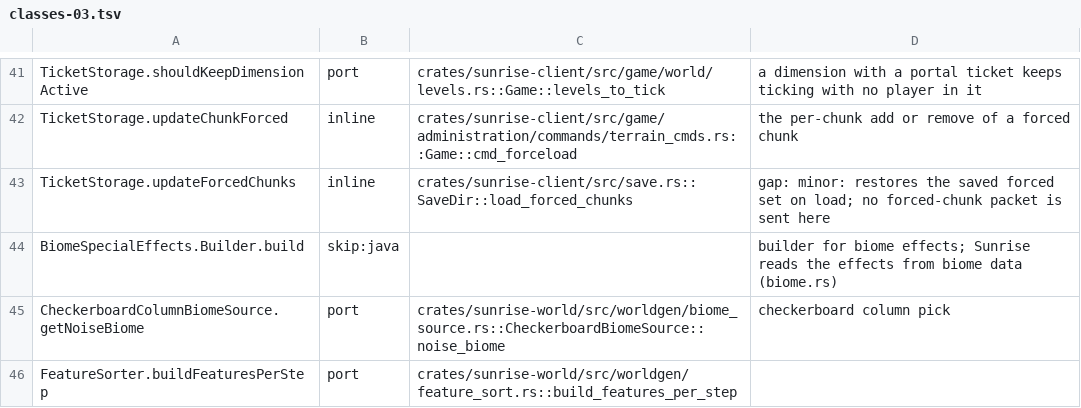
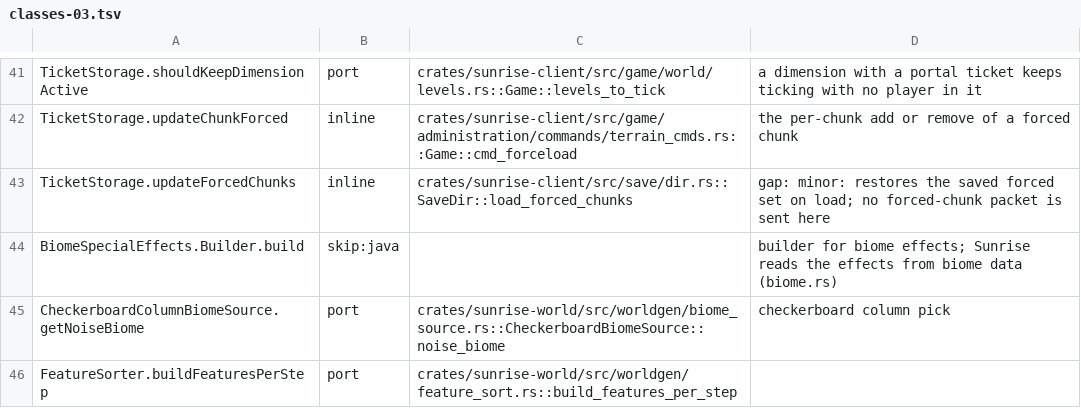
Before and after one commit to darkliro/sunrise, a TSV file: tools/port_map/classes-03.tsv, drawn as a sheet; only a part is shown, gaps mark what is left out.

```diff
--- a/tools/port_map/classes-03.tsv
+++ b/tools/port_map/classes-03.tsv
@@ -42,3 +42,3 @@ TicketStorage.shouldKeepDimensionActive	port	crates/sunrise-client/src/game/worl
 TicketStorage.updateChunkForced	inline	crates/sunrise-client/src/game/administration/commands/terrain_cmds.rs::Game::cmd_forceload	the per-chunk add or remove of a forced chunk
-TicketStorage.updateForcedChunks	inline	crates/sunrise-client/src/save.rs::SaveDir::load_forced_chunks	gap: minor: restores the saved forced set on load; no forced-chunk packet is sent here
+TicketStorage.updateForcedChunks	inline	crates/sunrise-client/src/save/dir.rs::SaveDir::load_forced_chunks	gap: minor: restores the saved forced set on load; no forced-chunk packet is sent here
 BiomeSpecialEffects.Builder.build	skip:java		builder for biome effects; Sunrise reads the effects from biome data (biome.rs)
```
Also changed, not shown: tools/port_map/game2-019.tsv, tools/port_map/game2-020.tsv, 5 other files.
